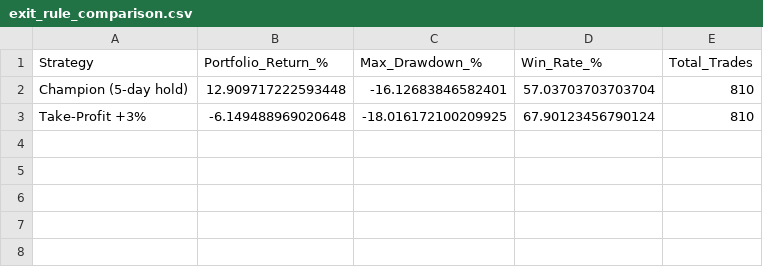
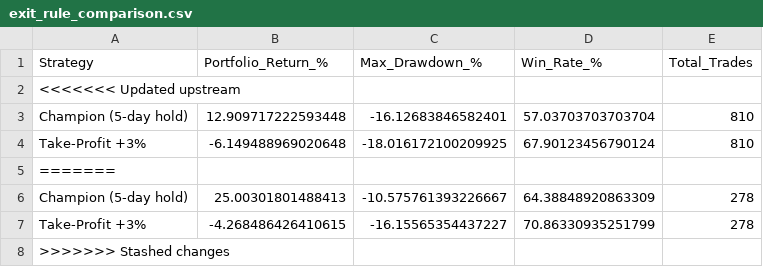
Before and after one commit to hardikbansal1122/Stock_ML, a CSV file: exit_rule_comparison.csv, drawn as a sheet.

```diff
--- a/exit_rule_comparison.csv
+++ b/exit_rule_comparison.csv
@@ -1,3 +1,8 @@
 Strategy,Portfolio_Return_%,Max_Drawdown_%,Win_Rate_%,Total_Trades
+<<<<<<< Updated upstream
 Champion (5-day hold),12.909717222593448,-16.12683846582401,57.03703703703704,810
 Take-Profit +3%,-6.149488969020648,-18.016172100209925,67.90123456790124,810
+=======
+Champion (5-day hold),25.00301801488413,-10.575761393226667,64.38848920863309,278
+Take-Profit +3%,-4.268486426410615,-16.15565354437227,70.86330935251799,278
+>>>>>>> Stashed changes
```
Also changed, not shown: threshold_sweep_summary.csv, 4 other files.
